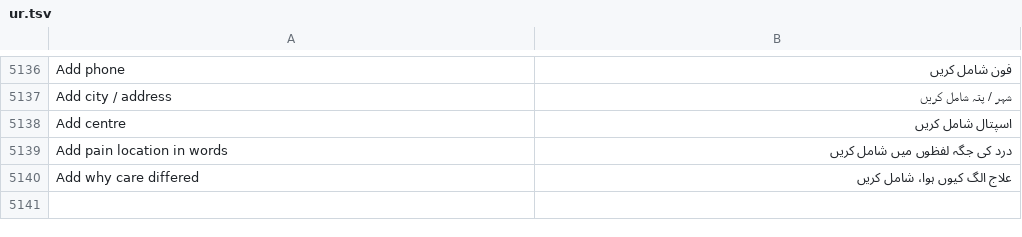
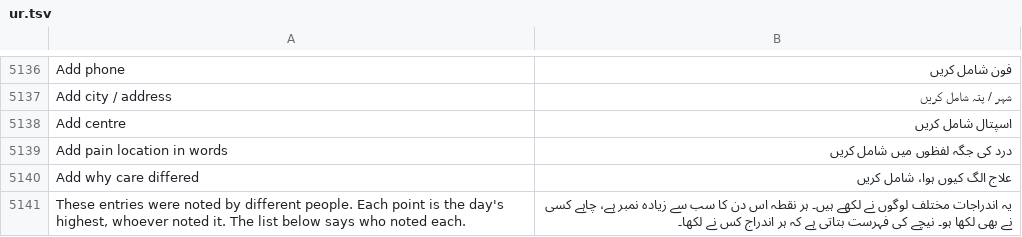
Before and after one commit to basithladdu/healthathon, a TSV file: android/app/src/main/resources/i18n/ur.tsv, drawn as a sheet; only a part is shown, gaps mark what is left out; the diff names each change by its address in the sheet, - before the commit and + after, or states it on an @@ line.

```diff
--- a/android/app/src/main/resources/i18n/ur.tsv
+++ b/android/app/src/main/resources/i18n/ur.tsv
+row 5141: These entries were noted by different people. Each point is the day's highest, whoever noted it. The list below says who noted each. | یہ اندراجات مختلف لوگوں نے لکھے ہیں۔ ہر نقطہ اس دن کا سب سے زیادہ نمبر ہے، چاہے کسی نے بھی لکھا ہو۔ نیچے کی فہرست بتاتی ہے کہ ہر اندراج کس نے لکھا۔
```
Also changed, not shown: android/app/src/main/resources/i18n/kn.tsv, android/app/src/main/resources/i18n/te.tsv, 5 other files.
